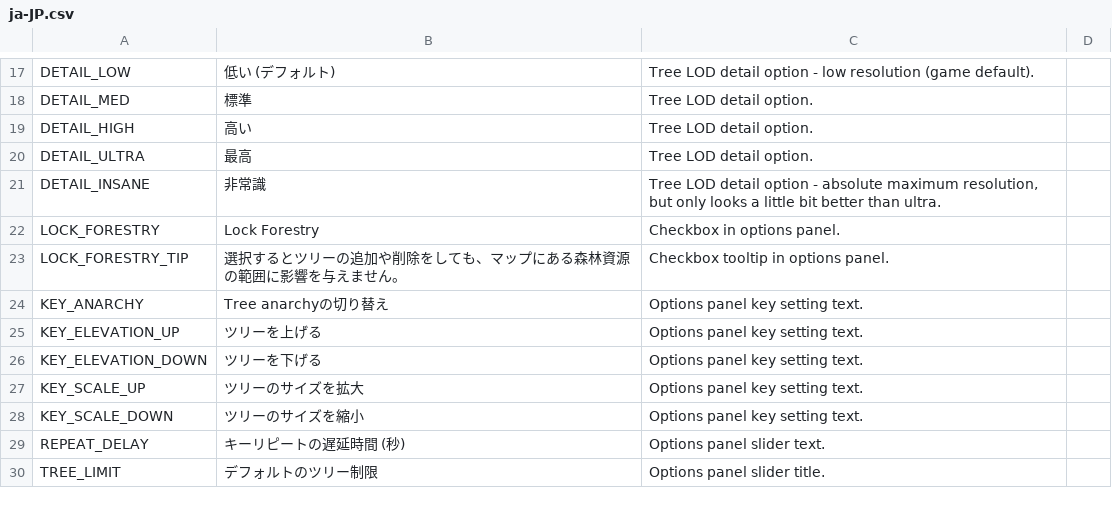
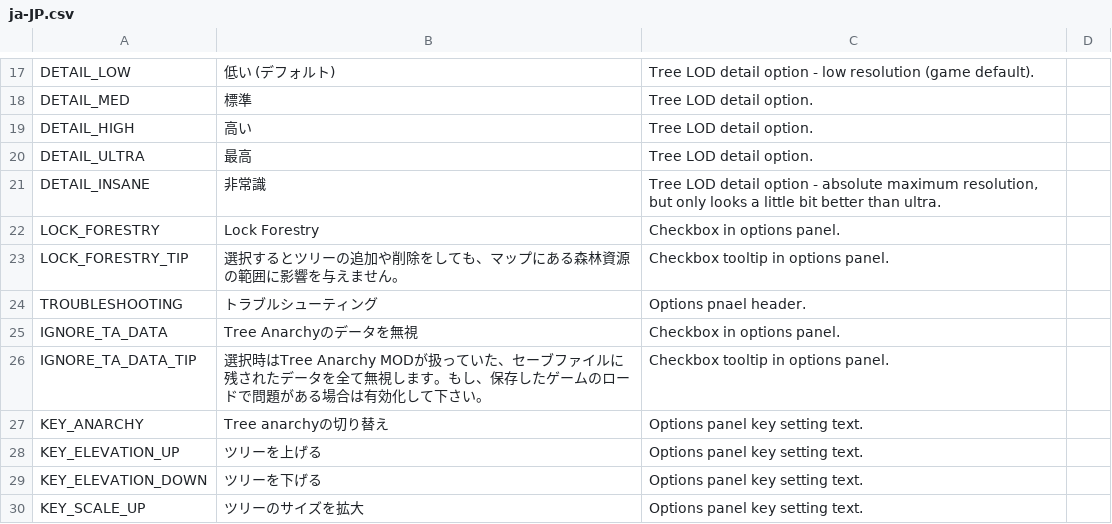
Before and after one commit to algernon-A/TreeControl, a CSV file: Translations/ja-JP.csv, drawn as a sheet; only a part is shown, gaps mark what is left out; the shorter side is filled out with more unchanged rows.

```diff
--- a/Translations/ja-JP.csv
+++ b/Translations/ja-JP.csv
@@ -23,2 +23,5 @@
 "LOCK_FORESTRY_TIP","選択するとツリーの追加や削除をしても、マップにある森林資源の範囲に影響を与えません。","Checkbox tooltip in options panel."
+"TROUBLESHOOTING","トラブルシューティング","Options pnael header."
+"IGNORE_TA_DATA","Tree Anarchyのデータを無視","Checkbox in options panel."
+"IGNORE_TA_DATA_TIP","選択時はTree Anarchy MODが扱っていた、セーブファイルに残されたデータを全て無視します。もし、保存したゲームのロードで問題がある場合は有効化して下さい。","Checkbox tooltip in options panel."
 "KEY_ANARCHY","Tree anarchyの切り替え","Options panel key setting text."
```
Also changed, not shown: Translations/ko-KR.csv, Translations/zh-CN.csv.
